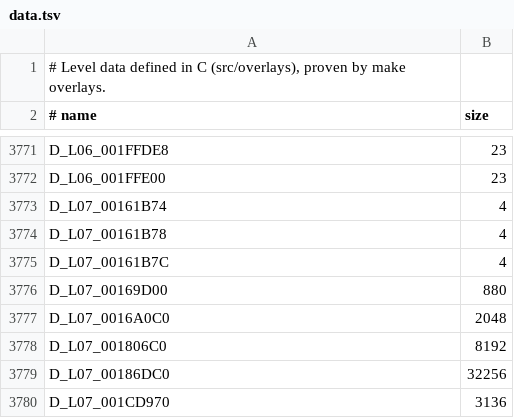
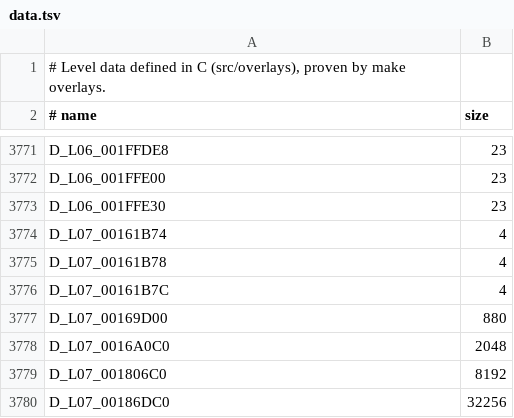
Before and after one commit to lombyte-project/Lombyte, a TSV file: config/overlays/us/data.tsv, drawn as a sheet; only a part is shown, gaps mark what is left out; the shorter side is filled out with more unchanged rows; the diff names each change by its address in the sheet, - before the commit and + after, or states it on an @@ line.

Commit message:
decomp: move D_L06_001FFE30 into src/overlays/l06/world/loaders/00252dd0.c

```diff
--- a/config/overlays/us/data.tsv
+++ b/config/overlays/us/data.tsv
+row 3773: D_L06_001FFE30 | 23
```
Also changed, not shown: 1 other file.
